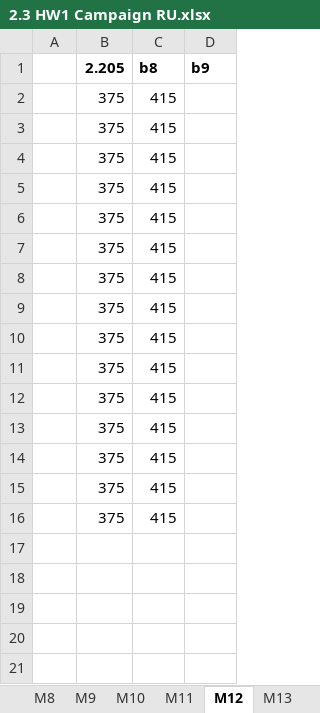
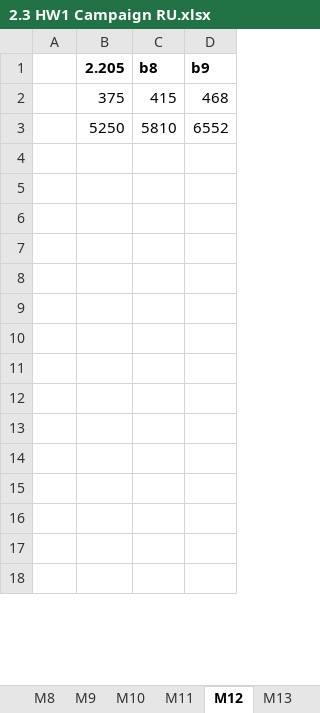
Before and after one commit to HW-PlayersPatch/Development, an Excel workbook: BalanceInfo/2.3 HW1 Campaign RU.xlsx, sheet M12, drawn as a sheet; only a part is shown; the shorter side is filled out with more unchanged rows; values as stored, in another font and other column widths than the file's, no borders; removed rows and columns are numbered as before the commit, all else as after; the diff covers the shown part only; the diff names each change by its address in the sheet, - before the commit and + after, or states it on an @@ line.

```diff
--- a/BalanceInfo/2.3 HW1 Campaign RU.xlsx (sheet M12)
+++ b/BalanceInfo/2.3 HW1 Campaign RU.xlsx (sheet M12)
-D2: (empty)
+D2: 468
-row 3:  | 375 | 415
-row 4:  | 375 | 415
-row 5:  | 375 | 415
-row 6:  | 375 | 415
-row 7:  | 375 | 415
-row 8:  | 375 | 415
-row 9:  | 375 | 415
-row 10:  | 375 | 415
-row 11:  | 375 | 415
-row 12:  | 375 | 415
-row 13:  | 375 | 415
-row 14:  | 375 | 415
-row 15:  | 375 | 415
-row 16:  | 375 | 415
+row 3:  | 5250 | 5810 | 6552
```
Also changed, not shown: 13 added rows and 2 edited cells elsewhere in this sheet, sheet M4, sheet M10, sheet M6, sheet M2, sheet Research, sheet M4.5, 6 more sheets, 11 other files.
